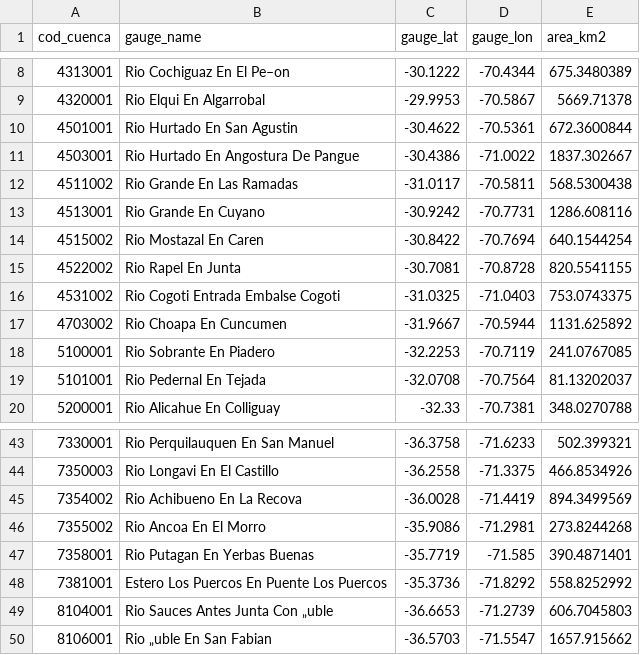
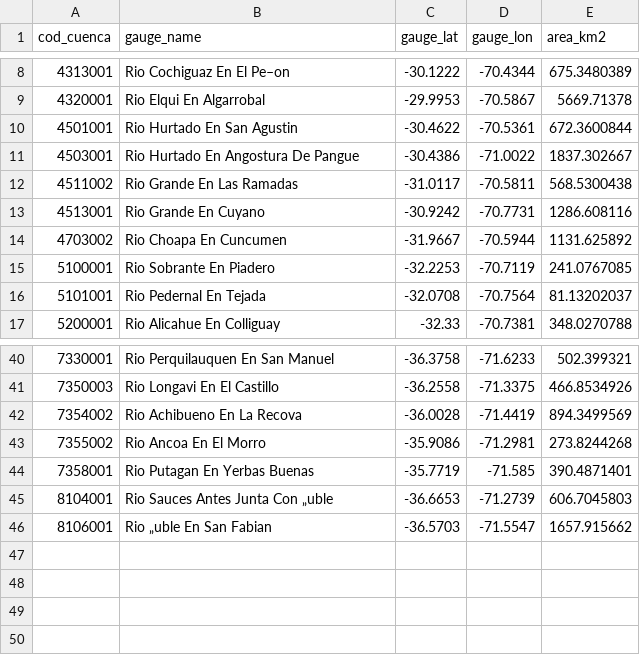
Before and after one commit to fcojara506/seasonal_forecast, a CSV file: data_input/attributes/attributes_45catchments_ChileCentral.csv, drawn as a sheet; only a part is shown, gaps mark what is left out.

```diff
--- a/data_input/attributes/attributes_45catchments_ChileCentral.csv
+++ b/data_input/attributes/attributes_45catchments_ChileCentral.csv
@@ -13,5 +13,2 @@ cod_cuenca,gauge_name,gauge_lat,gauge_lon,area_km2
 4513001,Rio Grande En Cuyano,-30.9242,-70.7731,1286.608116
-4515002,Rio Mostazal En Caren,-30.8422,-70.7694,640.1544254
-4522002,Rio Rapel En Junta,-30.7081,-70.8728,820.5541155
-4531002,Rio Cogoti Entrada Embalse Cogoti,-31.0325,-71.0403,753.0743375
 4703002,Rio Choapa En Cuncumen,-31.9667,-70.5944,1131.625892
@@ -47,3 +44,2 @@ cod_cuenca,gauge_name,gauge_lat,gauge_lon,area_km2
 7358001,Rio Putagan En Yerbas Buenas,-35.7719,-71.585,390.4871401
-7381001,Estero Los Puercos En Puente Los Puercos,-35.3736,-71.8292,558.8252992
 8104001,Rio Sauces Antes Junta Con „uble,-36.6653,-71.2739,606.7045803
```
Also changed, not shown: 36 other files.
